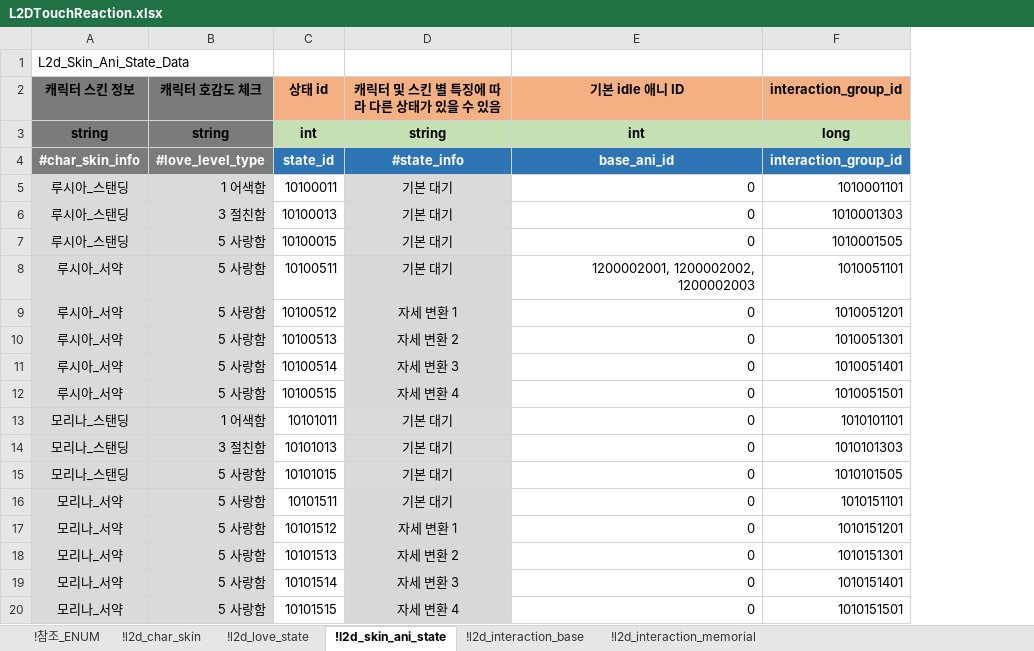
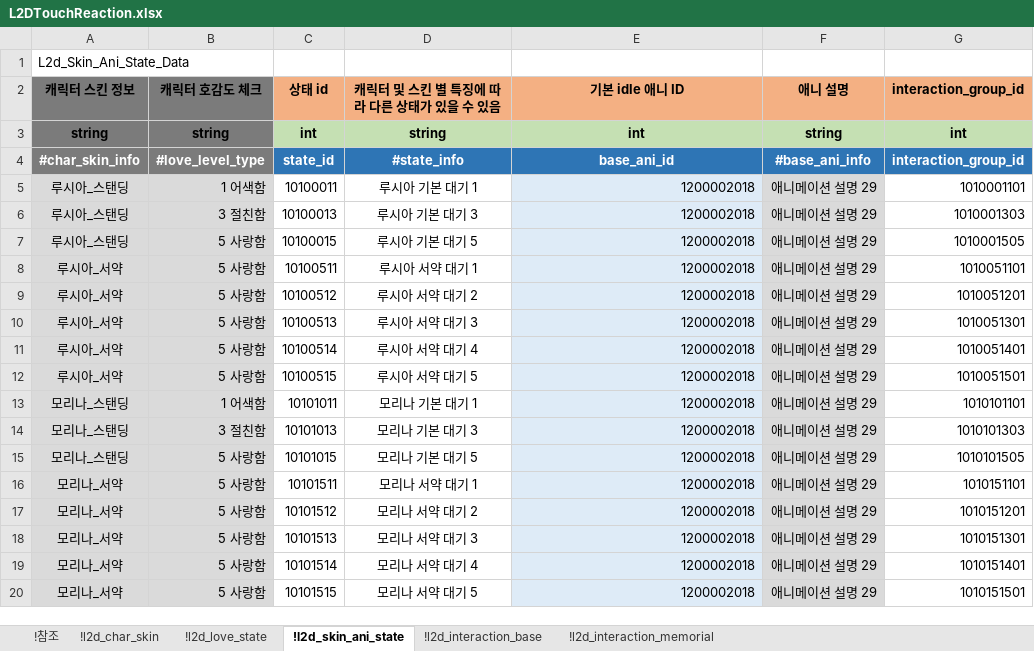
Before and after one commit to shanash/ZeroOne, an Excel workbook: Android/ExcelData/L2DTouchReaction.xlsx, sheet !l2d_skin_ani_state, drawn as a sheet; values as stored, in another font and other column widths than the file's, no borders; addresses are those after the commit; the diff names each change by its address in the sheet, - before the commit and + after, or states it on an @@ line.

```diff
--- a/Android/ExcelData/L2DTouchReaction.xlsx (sheet !l2d_skin_ani_state)
+++ b/Android/ExcelData/L2DTouchReaction.xlsx (sheet !l2d_skin_ani_state)
-sheet tab: !참조_ENUM
+sheet tab: !참조
+column F (애니 설명), rows 3-20: string | #base_ani_info | 애니메이션 설명 29 | 애니메이션 설명 29 | 애니메이션 설명 29 | 애니메이션 설명 29 | 애니메이션 설명 29 | 애니메이션 설명 29 | 애니메이션 설명 29 | 애니메이션 설명 29 | 애니메이션 설명 29 | 애니메이션 설명 29 | 애니메이션 설명 29 | 애니메이션 설명 29 | 애니메이션 설명 29 | 애니메이션 설명 29 | 애니메이션 설명 29 | 애니메이션 설명 29
-G3 (interaction_group_id): long
+G3 (interaction_group_id): int
-D5 (캐릭터 및 스킨 별 특징에 따라 다른 상태가 있을 수 있음): 기본 대기
+D5 (캐릭터 및 스킨 별 특징에 따라 다른 상태가 있을 수 있음): 루시아 기본 대기 1
-D5:D7 fill: #DADADA
+D5:D7 fill: none
-E5:E7 (기본 idle 애니 ID): 0
+E5:E7 (기본 idle 애니 ID): 1200002018
-E5:E20 fill: none
+E5:E20 fill: #DEEBF7
-D6 (캐릭터 및 스킨 별 특징에 따라 다른 상태가 있을 수 있음): 기본 대기
+D6 (캐릭터 및 스킨 별 특징에 따라 다른 상태가 있을 수 있음): 루시아 기본 대기 3
-D7 (캐릭터 및 스킨 별 특징에 따라 다른 상태가 있을 수 있음): 기본 대기
+D7 (캐릭터 및 스킨 별 특징에 따라 다른 상태가 있을 수 있음): 루시아 기본 대기 5
-D8 (캐릭터 및 스킨 별 특징에 따라 다른 상태가 있을 수 있음): 기본 대기
+D8 (캐릭터 및 스킨 별 특징에 따라 다른 상태가 있을 수 있음): 루시아 서약 대기 1
-D8:D12 fill: #D8D8D8
+D8:D12 fill: none
-E8 (기본 idle 애니 ID): 1200002001, 1200002002, 1200002003
+E8 (기본 idle 애니 ID): 1200002018
-D9 (캐릭터 및 스킨 별 특징에 따라 다른 상태가 있을 수 있음): 자세 변환 1
+D9 (캐릭터 및 스킨 별 특징에 따라 다른 상태가 있을 수 있음): 루시아 서약 대기 2
-E9:E20 (기본 idle 애니 ID): 0
+E9:E20 (기본 idle 애니 ID): 1200002018
-D10 (캐릭터 및 스킨 별 특징에 따라 다른 상태가 있을 수 있음): 자세 변환 2
+D10 (캐릭터 및 스킨 별 특징에 따라 다른 상태가 있을 수 있음): 루시아 서약 대기 3
-D11 (캐릭터 및 스킨 별 특징에 따라 다른 상태가 있을 수 있음): 자세 변환 3
+D11 (캐릭터 및 스킨 별 특징에 따라 다른 상태가 있을 수 있음): 루시아 서약 대기 4
-D12 (캐릭터 및 스킨 별 특징에 따라 다른 상태가 있을 수 있음): 자세 변환 4
+D12 (캐릭터 및 스킨 별 특징에 따라 다른 상태가 있을 수 있음): 루시아 서약 대기 5
-D13 (캐릭터 및 스킨 별 특징에 따라 다른 상태가 있을 수 있음): 기본 대기
+D13 (캐릭터 및 스킨 별 특징에 따라 다른 상태가 있을 수 있음): 모리나 기본 대기 1
-D13:D15 fill: #DADADA
+D13:D15 fill: none
-D14 (캐릭터 및 스킨 별 특징에 따라 다른 상태가 있을 수 있음): 기본 대기
+D14 (캐릭터 및 스킨 별 특징에 따라 다른 상태가 있을 수 있음): 모리나 기본 대기 3
-D15 (캐릭터 및 스킨 별 특징에 따라 다른 상태가 있을 수 있음): 기본 대기
+D15 (캐릭터 및 스킨 별 특징에 따라 다른 상태가 있을 수 있음): 모리나 기본 대기 5
-D16 (캐릭터 및 스킨 별 특징에 따라 다른 상태가 있을 수 있음): 기본 대기
+D16 (캐릭터 및 스킨 별 특징에 따라 다른 상태가 있을 수 있음): 모리나 서약 대기 1
-D16:D20 fill: #D8D8D8
+D16:D20 fill: none
-D17 (캐릭터 및 스킨 별 특징에 따라 다른 상태가 있을 수 있음): 자세 변환 1
+D17 (캐릭터 및 스킨 별 특징에 따라 다른 상태가 있을 수 있음): 모리나 서약 대기 2
-D18 (캐릭터 및 스킨 별 특징에 따라 다른 상태가 있을 수 있음): 자세 변환 2
+D18 (캐릭터 및 스킨 별 특징에 따라 다른 상태가 있을 수 있음): 모리나 서약 대기 3
-D19 (캐릭터 및 스킨 별 특징에 따라 다른 상태가 있을 수 있음): 자세 변환 3
+D19 (캐릭터 및 스킨 별 특징에 따라 다른 상태가 있을 수 있음): 모리나 서약 대기 4
-D20 (캐릭터 및 스킨 별 특징에 따라 다른 상태가 있을 수 있음): 자세 변환 4
+D20 (캐릭터 및 스킨 별 특징에 따라 다른 상태가 있을 수 있음): 모리나 서약 대기 5
```
Also changed, not shown: sheet !참조, sheet !l2d_interaction_base, sheet !l2d_love_state, sheet !l2d_char_skin, formulas that keep their value, Android/ExcelData/MemorialTable.xlsx.
